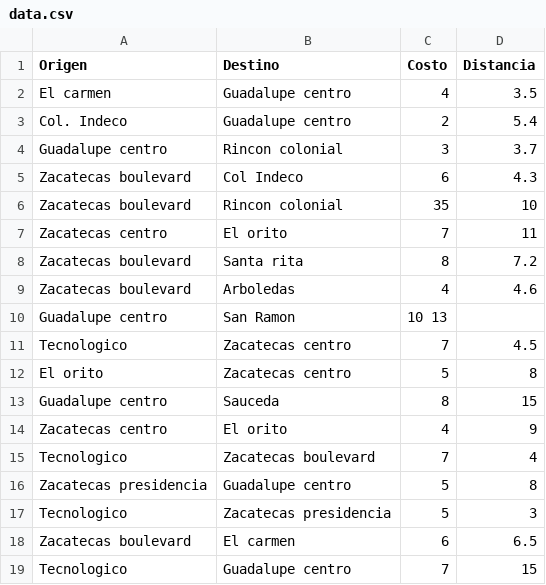
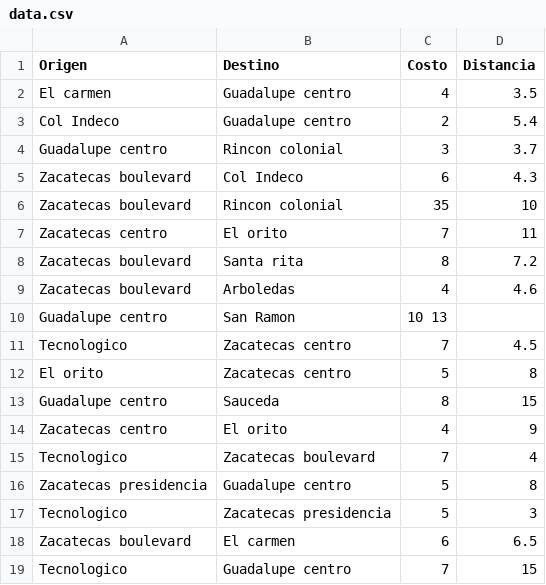
Before and after one commit to SpyderCode/DFS_C, a CSV file: data.csv, drawn as a sheet.

```diff
--- a/data.csv
+++ b/data.csv
@@ -2,3 +2,3 @@ Origen,Destino,Costo,Distancia
 El carmen,Guadalupe centro,4 ,3.5
-Col. Indeco,Guadalupe centro,2,5.4
+Col Indeco,Guadalupe centro,2,5.4
 Guadalupe centro,Rincon colonial,3,3.7
```
Also changed, not shown: 3 other files.
